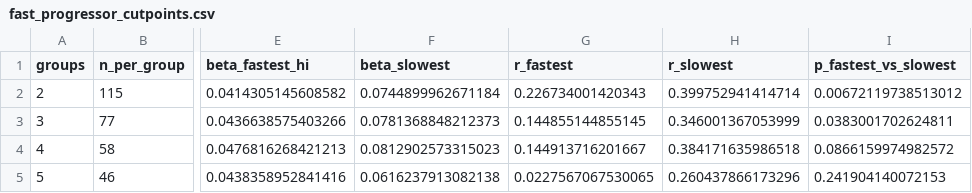
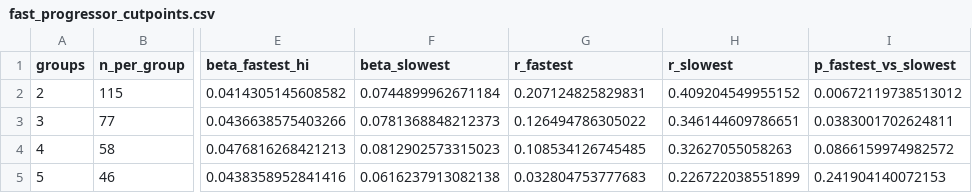
Before and after one commit to Art83/als_long, a CSV file: output/validation/fast_progressor_cutpoints.csv, drawn as a sheet; only a part is shown, gaps mark what is left out; the diff names each change by its address in the sheet, - before the commit and + after, or states it on an @@ line.

```diff
--- a/output/validation/fast_progressor_cutpoints.csv
+++ b/output/validation/fast_progressor_cutpoints.csv
-G2 (r_fastest): 0.226734001420343
+G2 (r_fastest): 0.207124825829831
-H2 (r_slowest): 0.399752941414714
+H2 (r_slowest): 0.409204549955152
-G3 (r_fastest): 0.144855144855145
+G3 (r_fastest): 0.126494786305022
-H3 (r_slowest): 0.346001367053999
+H3 (r_slowest): 0.346144609786651
-G4 (r_fastest): 0.144913716201667
+G4 (r_fastest): 0.108534126745485
-H4 (r_slowest): 0.384171635986518
+H4 (r_slowest): 0.32627055058263
-G5 (r_fastest): 0.0227567067530065
+G5 (r_fastest): 0.032804753777683
-H5 (r_slowest): 0.260437866173296
+H5 (r_slowest): 0.226722038551899
```
Also changed, not shown: output/validation/fast_progressor_enrolment_strata.csv, output/validation/fast_progressor_onset_site.csv, 36 other files.
